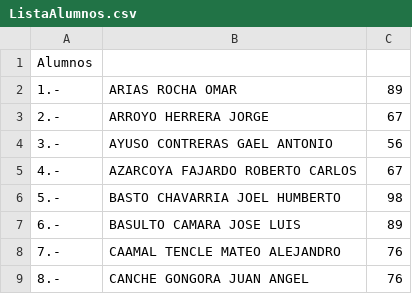
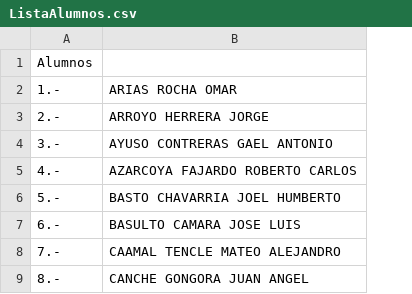
Before and after one commit to ErickVega57/sistema-calificaciones, a CSV file: src/main/resources/ListaAlumnos.csv, drawn as a sheet; only a part is shown; the diff names each change by its address in the sheet, - before the commit and + after, or states it on an @@ line.

```diff
--- a/src/main/resources/ListaAlumnos.csv
+++ b/src/main/resources/ListaAlumnos.csv
-column C, rows 2-9: 89 | 67 | 56 | 67 | 98 | 89 | 76 | 76
```
Also changed, not shown: 6 other files.
